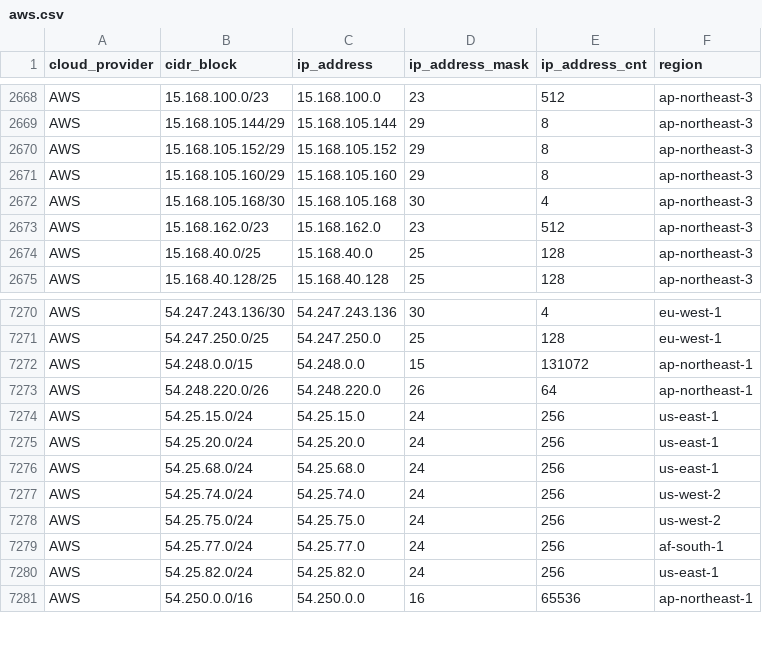
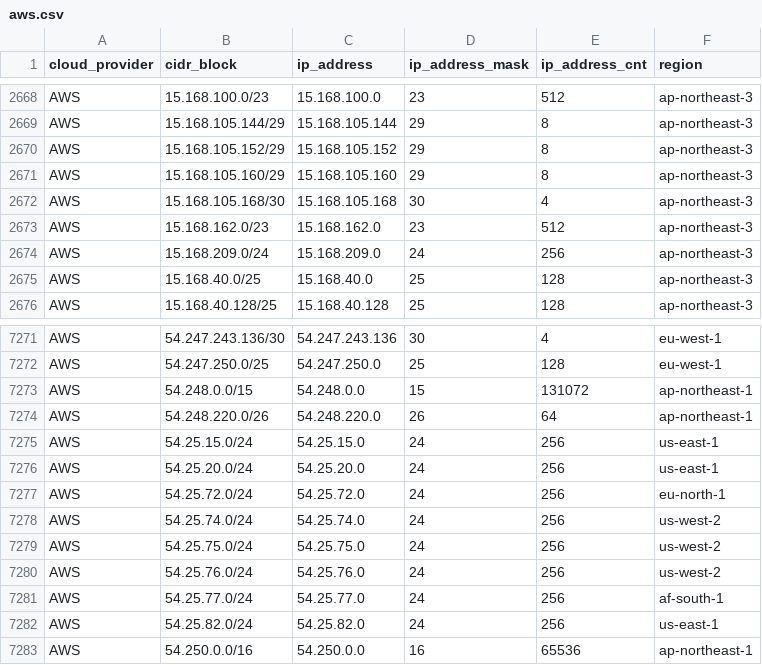
Before and after one commit to tobilg/public-cloud-provider-ip-ranges, a CSV file: data/providers/aws.csv, drawn as a sheet; only a part is shown, gaps mark what is left out.

Commit message:
[no ci] Data update on 2024-07-09T04:04:03

```diff
--- a/data/providers/aws.csv
+++ b/data/providers/aws.csv
@@ -2673,2 +2673,3 @@ AWS,15.168.105.168/30,15.168.105.168,30,4,ap-northeast-3
 AWS,15.168.162.0/23,15.168.162.0,23,512,ap-northeast-3
+AWS,15.168.209.0/24,15.168.209.0,24,256,ap-northeast-3
 AWS,15.168.40.0/25,15.168.40.0,25,128,ap-northeast-3
@@ -7275,5 +7276,6 @@ AWS,54.25.15.0/24,54.25.15.0,24,256,us-east-1
 AWS,54.25.20.0/24,54.25.20.0,24,256,us-east-1
-AWS,54.25.68.0/24,54.25.68.0,24,256,us-east-1
+AWS,54.25.72.0/24,54.25.72.0,24,256,eu-north-1
 AWS,54.25.74.0/24,54.25.74.0,24,256,us-west-2
 AWS,54.25.75.0/24,54.25.75.0,24,256,us-west-2
+AWS,54.25.76.0/24,54.25.76.0,24,256,us-west-2
 AWS,54.25.77.0/24,54.25.77.0,24,256,af-south-1
```
Also changed, not shown: 5 other files.
